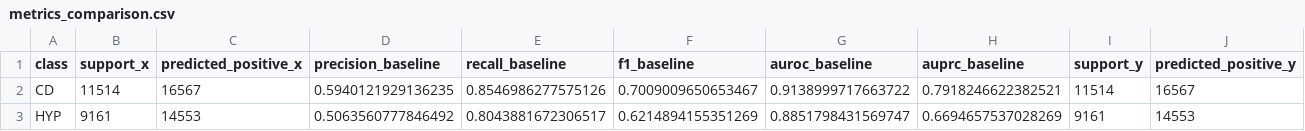
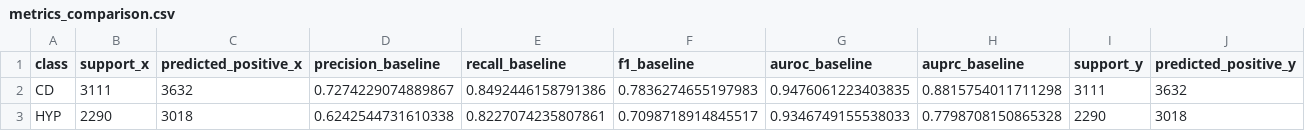
Before and after one commit to Turistty/Classification_ECG, a CSV file: Resultados_CNN/metrics_comparison.csv, drawn as a sheet; only a part is shown; the diff covers the shown part only; the diff names each change by its address in the sheet, - before the commit and + after, or states it on an @@ line.

```diff
--- a/Resultados_CNN/metrics_comparison.csv
+++ b/Resultados_CNN/metrics_comparison.csv
-B2 (support_x): 11514
+B2 (support_x): 3111
-C2 (predicted_positive_x): 16567
+C2 (predicted_positive_x): 3632
-D2 (precision_baseline): 0.5940121929136235
+D2 (precision_baseline): 0.7274229074889867
-E2 (recall_baseline): 0.8546986277575126
+E2 (recall_baseline): 0.8492446158791386
-F2 (f1_baseline): 0.7009009650653467
+F2 (f1_baseline): 0.7836274655197983
-G2 (auroc_baseline): 0.9138999717663722
+G2 (auroc_baseline): 0.9476061223403835
-H2 (auprc_baseline): 0.7918246622382521
+H2 (auprc_baseline): 0.8815754011711298
-I2 (support_y): 11514
+I2 (support_y): 3111
-J2 (predicted_positive_y): 16567
+J2 (predicted_positive_y): 3632
-B3 (support_x): 9161
+B3 (support_x): 2290
-C3 (predicted_positive_x): 14553
+C3 (predicted_positive_x): 3018
-D3 (precision_baseline): 0.5063560777846492
+D3 (precision_baseline): 0.6242544731610338
-E3 (recall_baseline): 0.8043881672306517
+E3 (recall_baseline): 0.8227074235807861
-F3 (f1_baseline): 0.6214894155351269
+F3 (f1_baseline): 0.7098718914845517
-G3 (auroc_baseline): 0.8851798431569747
+G3 (auroc_baseline): 0.9346749155538033
-H3 (auprc_baseline): 0.6694657537028269
+H3 (auprc_baseline): 0.7798708150865328
-I3 (support_y): 9161
+I3 (support_y): 2290
-J3 (predicted_positive_y): 14553
+J3 (predicted_positive_y): 3018
```
Also changed, not shown: 62 edited cells elsewhere in this file, Resultados_CNN/filtered_distribution_by_base.csv, Resultados_CNN/plots/calibration.csv, 30 other files.
